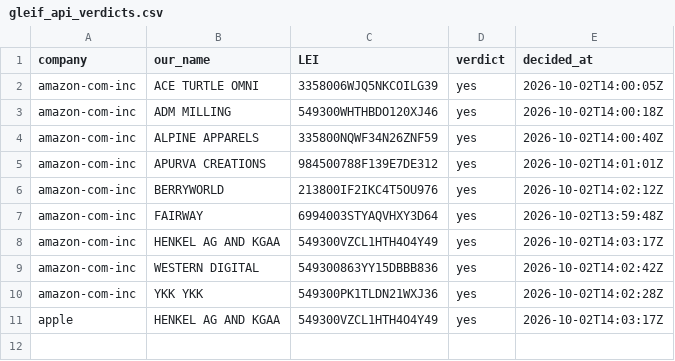
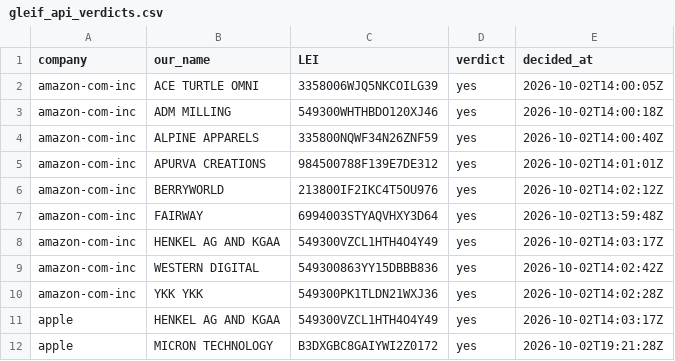
Before and after one commit to abhifourkites/geo-risk.ai, a CSV file: data/reference/gleif_api_verdicts.csv, drawn as a sheet; the diff names each change by its address in the sheet, - before the commit and + after, or states it on an @@ line.

```diff
--- a/data/reference/gleif_api_verdicts.csv
+++ b/data/reference/gleif_api_verdicts.csv
+row 12: apple | MICRON TECHNOLOGY | B3DXGBC8GAIYWI2Z0172 | yes | 2026-10-02T19:21:28Z
```
Also changed, not shown: 3 other files.
